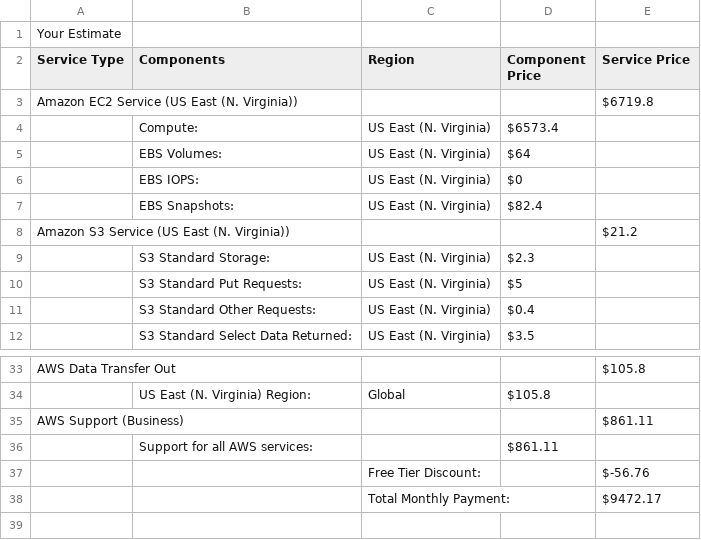
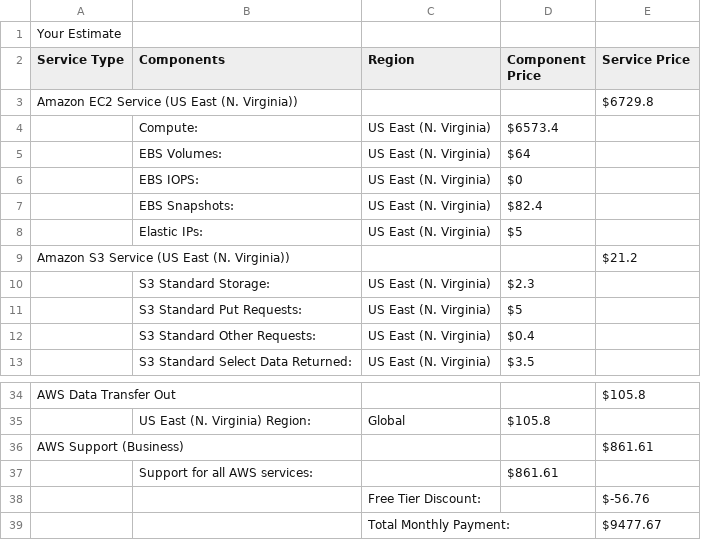
Before and after one commit to mnfgul/udacity_cloud_architect_p2, a CSV file: Initial_Cost_Estimate.csv, drawn as a sheet; only a part is shown, gaps mark what is left out.

```diff
--- a/Initial_Cost_Estimate.csv
+++ b/Initial_Cost_Estimate.csv
@@ -2,3 +2,3 @@
 Service Type,Components,Region,Component Price,Service Price
-Amazon EC2 Service (US East (N. Virginia)),,,,$6719.8
+Amazon EC2 Service (US East (N. Virginia)),,,,$6729.8
 ,Compute:,US East (N. Virginia),$6573.4
@@ -7,2 +7,3 @@ Amazon EC2 Service (US East (N. Virginia)),,,,$6719.8
 ,EBS Snapshots:,US East (N. Virginia),$82.4
+,Elastic IPs:,US East (N. Virginia),$5
 Amazon S3 Service (US East (N. Virginia)),,,,$21.2
@@ -34,5 +35,5 @@ AWS Data Transfer Out,,,,$105.8
 ,US East (N. Virginia) Region:,Global,$105.8
-AWS Support (Business),,,,$861.11
-,Support for all AWS services:,,$861.11
+AWS Support (Business),,,,$861.61
+,Support for all AWS services:,,$861.61
 ,,Free Tier Discount:,,$-56.76
-,,Total Monthly Payment:,,$9472.17
+,,Total Monthly Payment:,,$9477.67
```
Also changed, not shown: Increased_Cost Estimate.csv, Reduced_Cost_Estimate.csv.
